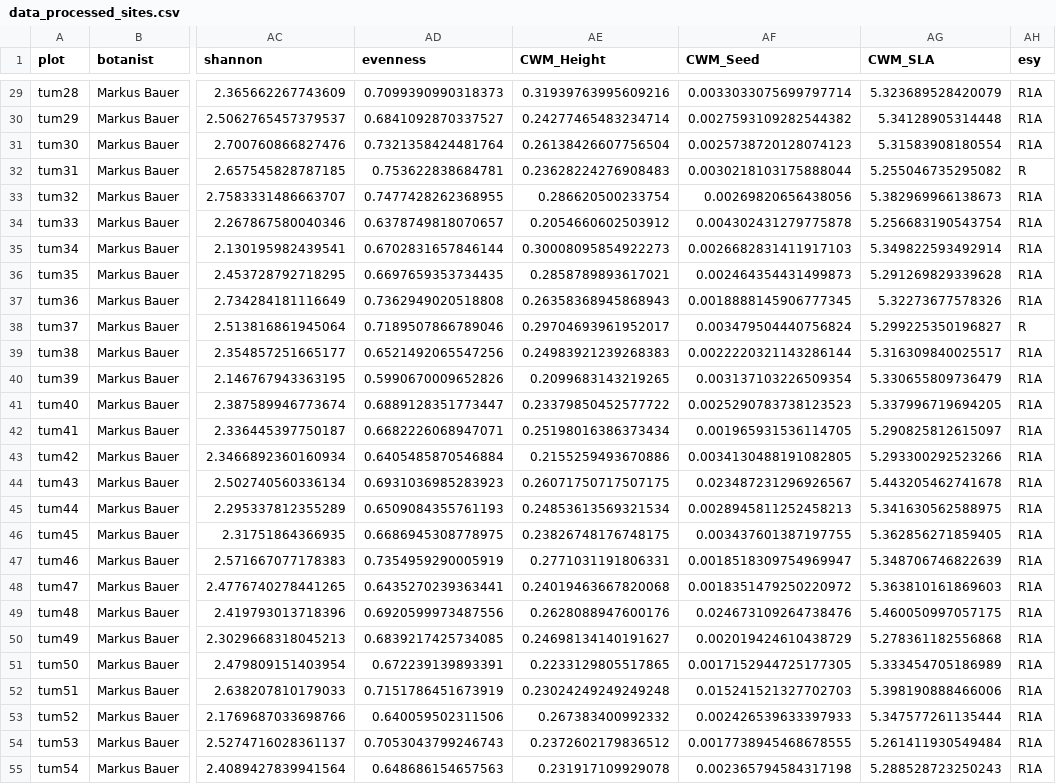
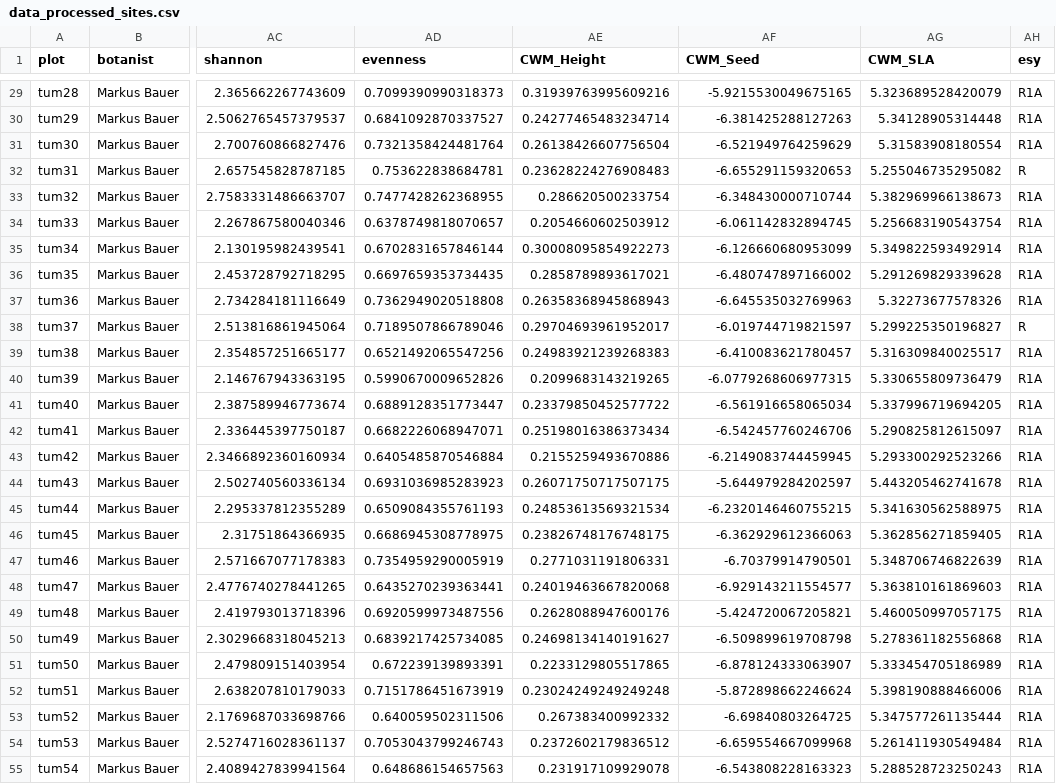
Before and after one commit to markus1bauer/2025_garchinger_heide_restoration, a CSV file: data/processed/data_processed_sites.csv, drawn as a sheet; only a part is shown, gaps mark what is left out; the diff covers the shown part only; the diff names each change by its address in the sheet, - before the commit and + after, or states it on an @@ line.

```diff
--- a/data/processed/data_processed_sites.csv
+++ b/data/processed/data_processed_sites.csv
-AF29 (CWM_Seed): 0.0033033075699797714
+AF29 (CWM_Seed): -5.9215530049675165
-AF30 (CWM_Seed): 0.0027593109282544382
+AF30 (CWM_Seed): -6.381425288127263
-AF31 (CWM_Seed): 0.0025738720128074123
+AF31 (CWM_Seed): -6.521949764259629
-AF32 (CWM_Seed): 0.0030218103175888044
+AF32 (CWM_Seed): -6.655291159320653
-AF33 (CWM_Seed): 0.00269820656438056
+AF33 (CWM_Seed): -6.348430000710744
-AF34 (CWM_Seed): 0.004302431279775878
+AF34 (CWM_Seed): -6.061142832894745
-AF35 (CWM_Seed): 0.0026682831411917103
+AF35 (CWM_Seed): -6.126660680953099
-AF36 (CWM_Seed): 0.002464354431499873
+AF36 (CWM_Seed): -6.480747897166002
-AF37 (CWM_Seed): 0.0018888145906777345
+AF37 (CWM_Seed): -6.645535032769963
-AF38 (CWM_Seed): 0.003479504440756824
+AF38 (CWM_Seed): -6.019744719821597
-AF39 (CWM_Seed): 0.0022220321143286144
+AF39 (CWM_Seed): -6.410083621780457
-AF40 (CWM_Seed): 0.003137103226509354
+AF40 (CWM_Seed): -6.0779268606977315
-AF41 (CWM_Seed): 0.0025290783738123523
+AF41 (CWM_Seed): -6.561916658065034
-AF42 (CWM_Seed): 0.001965931536114705
+AF42 (CWM_Seed): -6.542457760246706
-AF43 (CWM_Seed): 0.0034130488191082805
+AF43 (CWM_Seed): -6.2149083744459945
-AF44 (CWM_Seed): 0.023487231296926567
+AF44 (CWM_Seed): -5.644979284202597
-AF45 (CWM_Seed): 0.0028945811252458213
+AF45 (CWM_Seed): -6.2320146460755215
-AF46 (CWM_Seed): 0.003437601387197755
+AF46 (CWM_Seed): -6.362929612366063
-AF47 (CWM_Seed): 0.0018518309754969947
+AF47 (CWM_Seed): -6.70379914790501
-AF48 (CWM_Seed): 0.0018351479250220972
+AF48 (CWM_Seed): -6.929143211554577
-AF49 (CWM_Seed): 0.024673109264738476
+AF49 (CWM_Seed): -5.424720067205821
-AF50 (CWM_Seed): 0.002019424610438729
+AF50 (CWM_Seed): -6.509899619708798
-AF51 (CWM_Seed): 0.0017152944725177305
+AF51 (CWM_Seed): -6.878124333063907
-AF52 (CWM_Seed): 0.015241521327702703
+AF52 (CWM_Seed): -5.872898662246624
-AF53 (CWM_Seed): 0.002426539633397933
+AF53 (CWM_Seed): -6.69840803264725
-AF54 (CWM_Seed): 0.0017738945468678555
+AF54 (CWM_Seed): -6.659554667099968
-AF55 (CWM_Seed): 0.002365794584317198
+AF55 (CWM_Seed): -6.543808228163323
```
Also changed, not shown: 131 edited cells elsewhere in this file, 1 other file.
